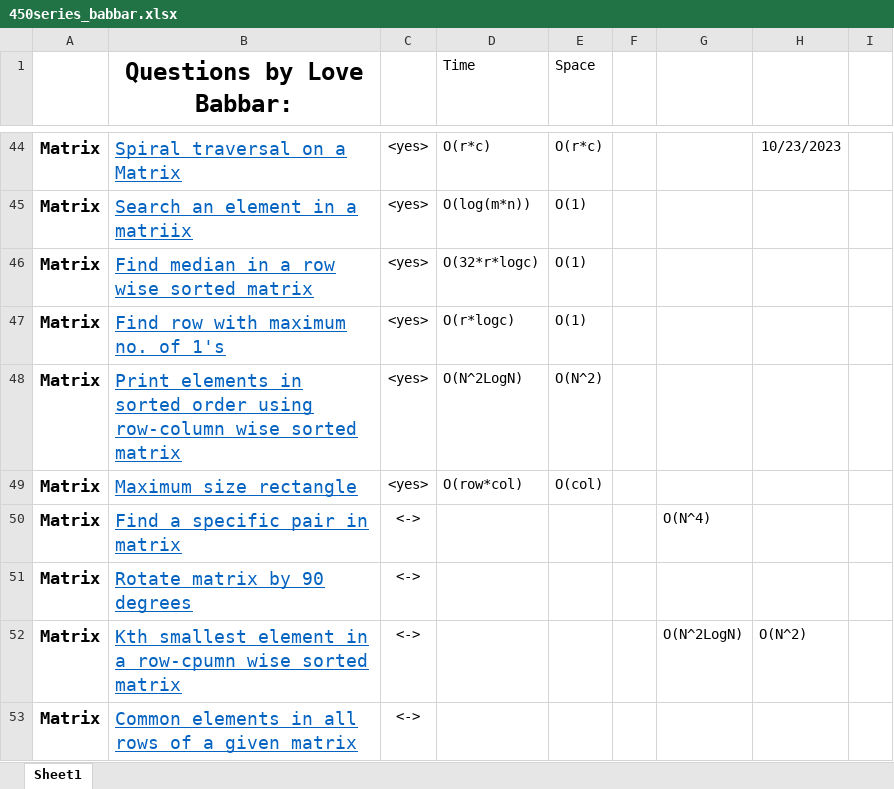
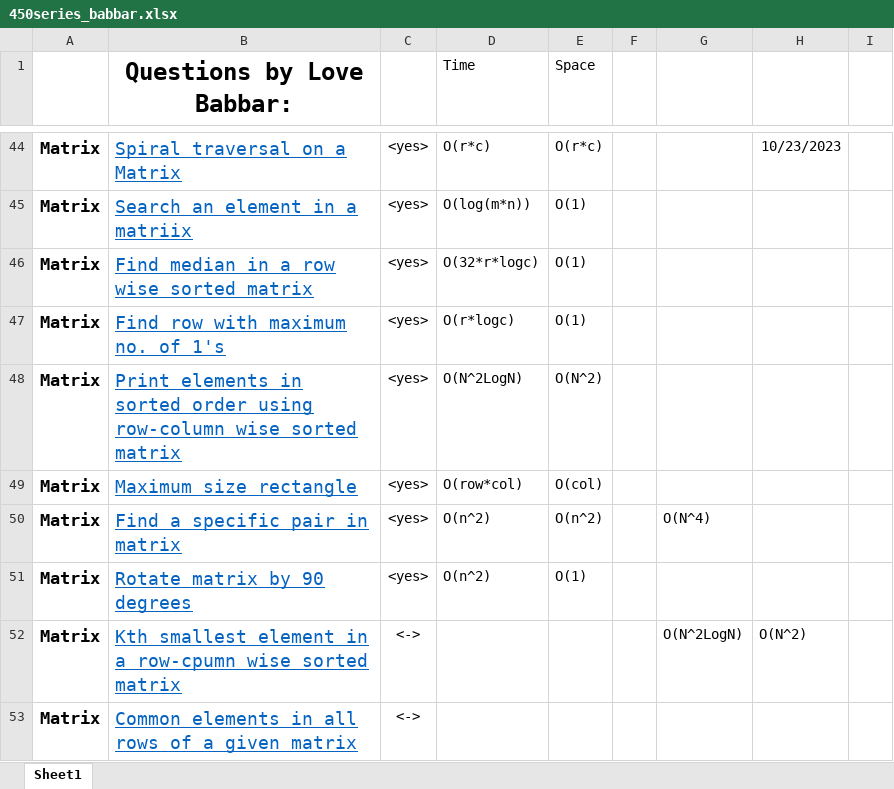
Before and after one commit to aditya26032002/cpp_Codes, an Excel workbook: 450series/450series_babbar.xlsx, sheet Sheet1, drawn as a sheet; only a part is shown, gaps mark what is left out; values as stored, in another font and other column widths than the file's, no borders; the diff names each change by its address in the sheet, - before the commit and + after, or states it on an @@ line.

```diff
--- a/450series/450series_babbar.xlsx (sheet Sheet1)
+++ b/450series/450series_babbar.xlsx (sheet Sheet1)
-C50:C51: <->
+C50:C51: <yes>
-D50:D51 (Time): (empty)
+D50:D51 (Time): O(n^2)
-E50 (Space): (empty)
+E50 (Space): O(n^2)
-E51 (Space): (empty)
+E51 (Space): O(1)
```
Also changed, not shown: 2 other files.
